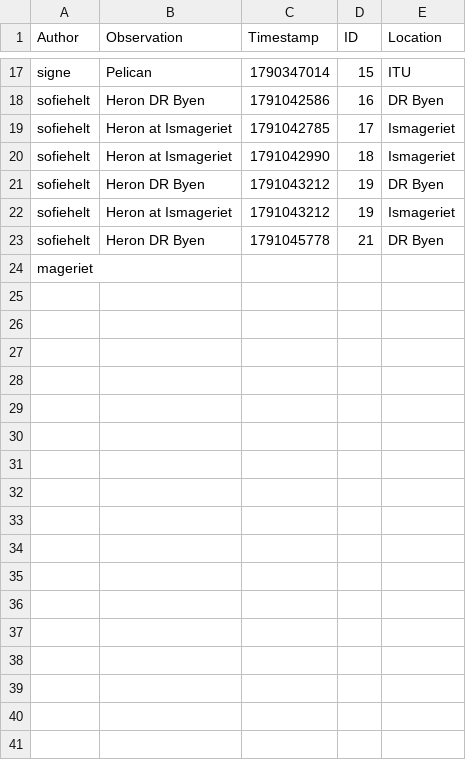
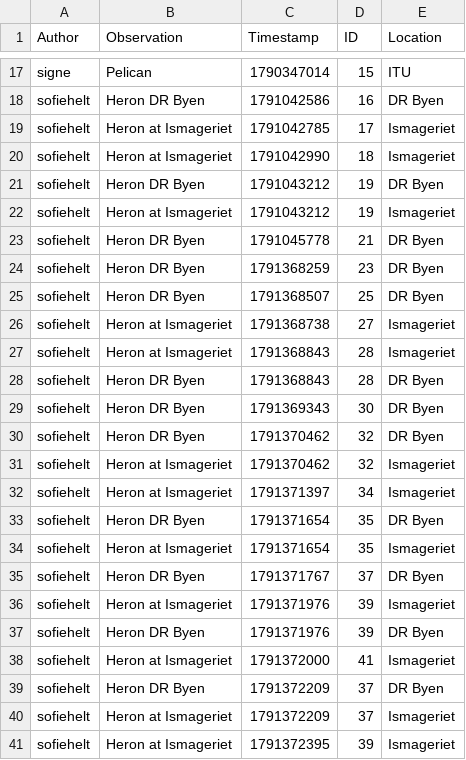
Before and after one commit to ITU-BDSA2026-GROUP10/Bison, a CSV file: src/Bison.CLI/bison_observe_cli_db.csv, drawn as a sheet; only a part is shown, gaps mark what is left out; removed rows and columns are numbered as before the commit, all else as after; the diff names each change by its address in the sheet, - before the commit and + after, or states it on an @@ line.

Commit message:
Test Bison.CLI.tests : Tried to fix the mistakes in test Co-authored-by: Louise <lobi@itu.dk>

```diff
--- a/src/Bison.CLI/bison_observe_cli_db.csv
+++ b/src/Bison.CLI/bison_observe_cli_db.csv
-row 24: mageriet
+row 24: sofiehelt | Heron DR Byen | 1791368259 | 23 | DR Byen
+row 25: sofiehelt | Heron DR Byen | 1791368507 | 25 | DR Byen
+row 26: sofiehelt | Heron at Ismageriet | 1791368738 | 27 | Ismageriet
+row 27: sofiehelt | Heron at Ismageriet | 1791368843 | 28 | Ismageriet
+row 28: sofiehelt | Heron DR Byen | 1791368843 | 28 | DR Byen
+row 29: sofiehelt | Heron DR Byen | 1791369343 | 30 | DR Byen
+row 30: sofiehelt | Heron DR Byen | 1791370462 | 32 | DR Byen
+row 31: sofiehelt | Heron at Ismageriet | 1791370462 | 32 | Ismageriet
+row 32: sofiehelt | Heron at Ismageriet | 1791371397 | 34 | Ismageriet
+row 33: sofiehelt | Heron DR Byen | 1791371654 | 35 | DR Byen
+row 34: sofiehelt | Heron at Ismageriet | 1791371654 | 35 | Ismageriet
+row 35: sofiehelt | Heron DR Byen | 1791371767 | 37 | DR Byen
+row 36: sofiehelt | Heron at Ismageriet | 1791371976 | 39 | Ismageriet
+row 37: sofiehelt | Heron DR Byen | 1791371976 | 39 | DR Byen
+row 38: sofiehelt | Heron at Ismageriet | 1791372000 | 41 | Ismageriet
+row 39: sofiehelt | Heron DR Byen | 1791372209 | 37 | DR Byen
+row 40: sofiehelt | Heron at Ismageriet | 1791372209 | 37 | Ismageriet
+row 41: sofiehelt | Heron at Ismageriet | 1791372395 | 39 | Ismageriet
```
Also changed, not shown: 2 other files.
